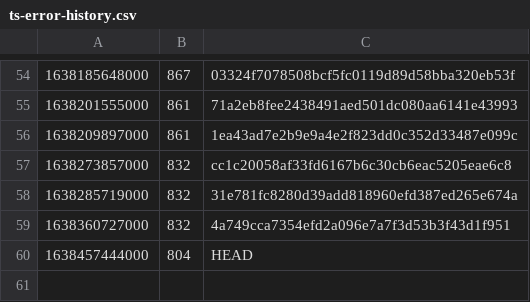
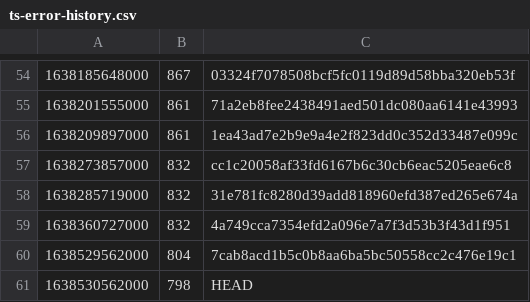
Before and after one commit to guardian/support-frontend, a CSV file: support-frontend/ts-error-history.csv, drawn as a sheet; only a part is shown, gaps mark what is left out.

Commit message:
Typescript error squashing: AmazonPayWallet.tsx (#3359)

```diff
--- a/support-frontend/ts-error-history.csv
+++ b/support-frontend/ts-error-history.csv
@@ -59,2 +59,3 @@
 1638360727000,832,4a749cca7354efd2a096e7a7f3d53b3f43d1f951
-1638457444000,804,HEAD
+1638529562000,804,7cab8acd1b5c0b8aa6ba5bc50558cc2c476e19c1
+1638530562000,798,HEAD
```
Also changed, not shown: 4 other files.
